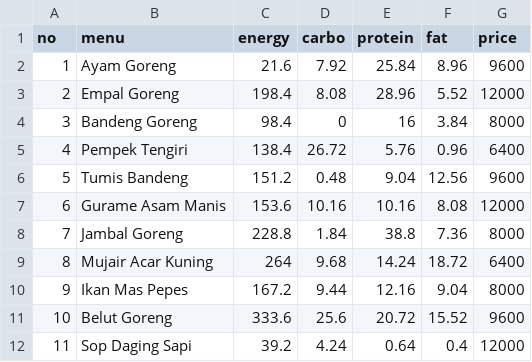
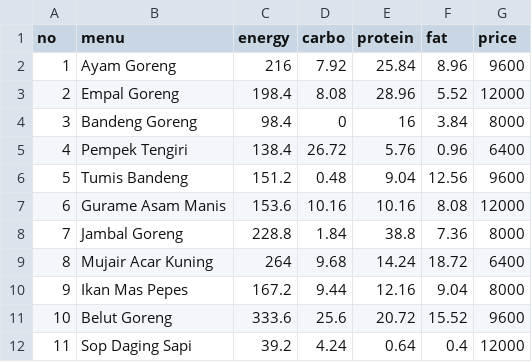
Before and after one commit to NathanDaud123/nuvaya-website, a CSV file: public/datasets/rec_source_animal.csv, drawn as a sheet.

```diff
--- a/public/datasets/rec_source_animal.csv
+++ b/public/datasets/rec_source_animal.csv
@@ -1,3 +1,3 @@
 no,menu,energy,carbo,protein,fat,price
-1,Ayam Goreng,21.6,7.92,25.84,8.96,9600
+1,Ayam Goreng,216,7.92,25.84,8.96,9600
 2,Empal Goreng,198.4,8.08,28.96,5.52,12000
```
Also changed, not shown: 34 other files.
